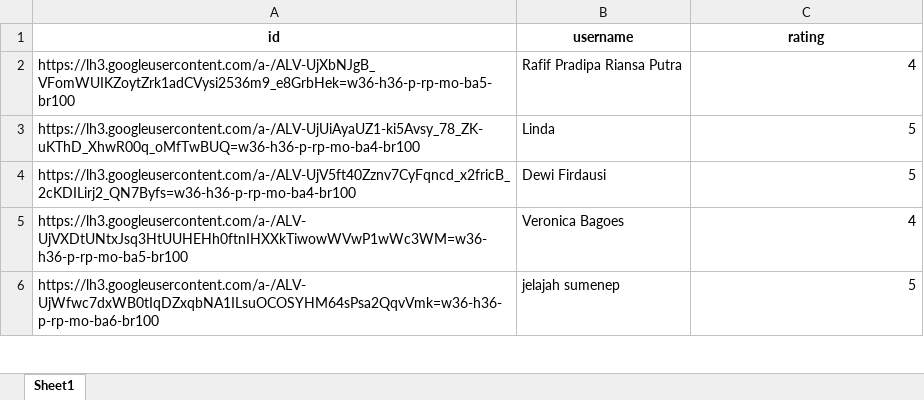
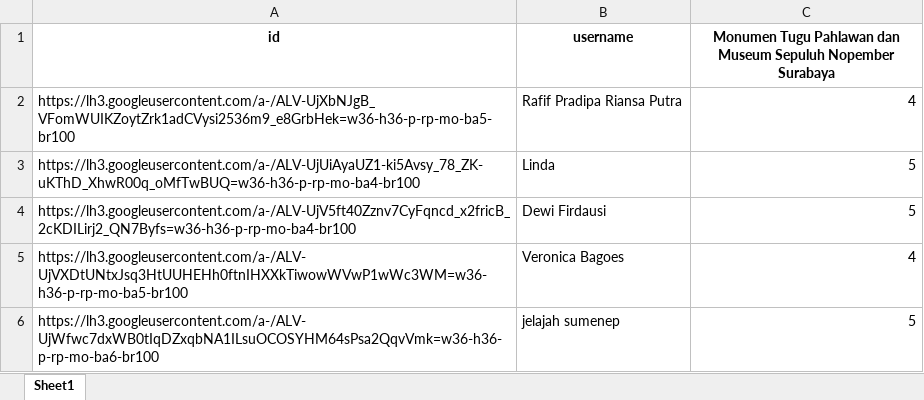
Before and after one commit to cTianHP/ML-Capstone-Project, an Excel workbook: User Rating Tempat Wisata/User Rating_Monumen Tugu Pahlawan dan Museum Sepuluh Nopember Surabaya.xlsx, sheet Sheet1, drawn as a sheet; only a part is shown; values as stored, in another font and other column widths than the file's, no borders; charts and pictures not drawn; the diff names each change by its address in the sheet, - before the commit and + after, or states it on an @@ line.

Commit message:
Adjusting column for merging

```diff
--- a/User Rating Tempat Wisata/User Rating_Monumen Tugu Pahlawan dan Museum Sepuluh Nopember Surabaya.xlsx (sheet Sheet1)
+++ b/User Rating Tempat Wisata/User Rating_Monumen Tugu Pahlawan dan Museum Sepuluh Nopember Surabaya.xlsx (sheet Sheet1)
-C1: rating
+C1: Monumen Tugu Pahlawan dan Museum Sepuluh Nopember Surabaya
```
Also changed, not shown: charts or pictures, User Rating Tempat Wisata/User Rating_Bungkul Park.xlsx, User Rating Tempat Wisata/User Rating_Mangrove Wonorejo Ecotourism.xlsx, 22 other files.
